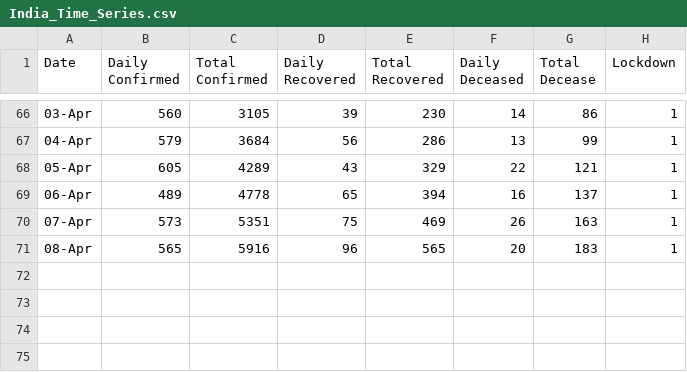
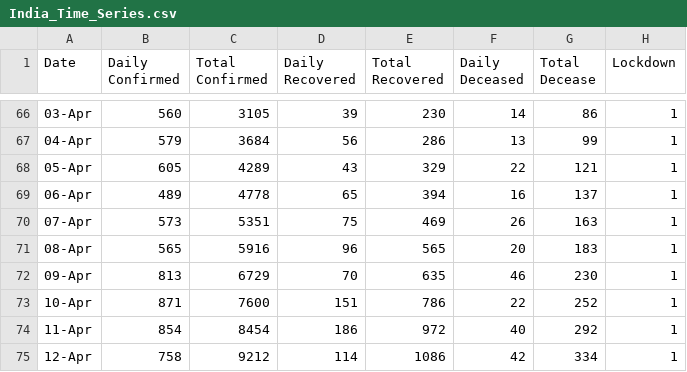
Before and after one commit to SarthakVishnoi01/TSF-Challenge, a CSV file: Data/India_Time_Series.csv, drawn as a sheet; only a part is shown, gaps mark what is left out; the diff names each change by its address in the sheet, - before the commit and + after, or states it on an @@ line.

```diff
--- a/Data/India_Time_Series.csv
+++ b/Data/India_Time_Series.csv
+row 72: 09-Apr | 813 | 6729 | 70 | 635 | 46 | 230 | 1
+row 73: 10-Apr | 871 | 7600 | 151 | 786 | 22 | 252 | 1
+row 74: 11-Apr | 854 | 8454 | 186 | 972 | 40 | 292 | 1
+row 75: 12-Apr | 758 | 9212 | 114 | 1086 | 42 | 334 | 1
```
Also changed, not shown: Data/Districts/Ahmedabad.csv, Data/Districts/Delhi.csv, 50 other files.
